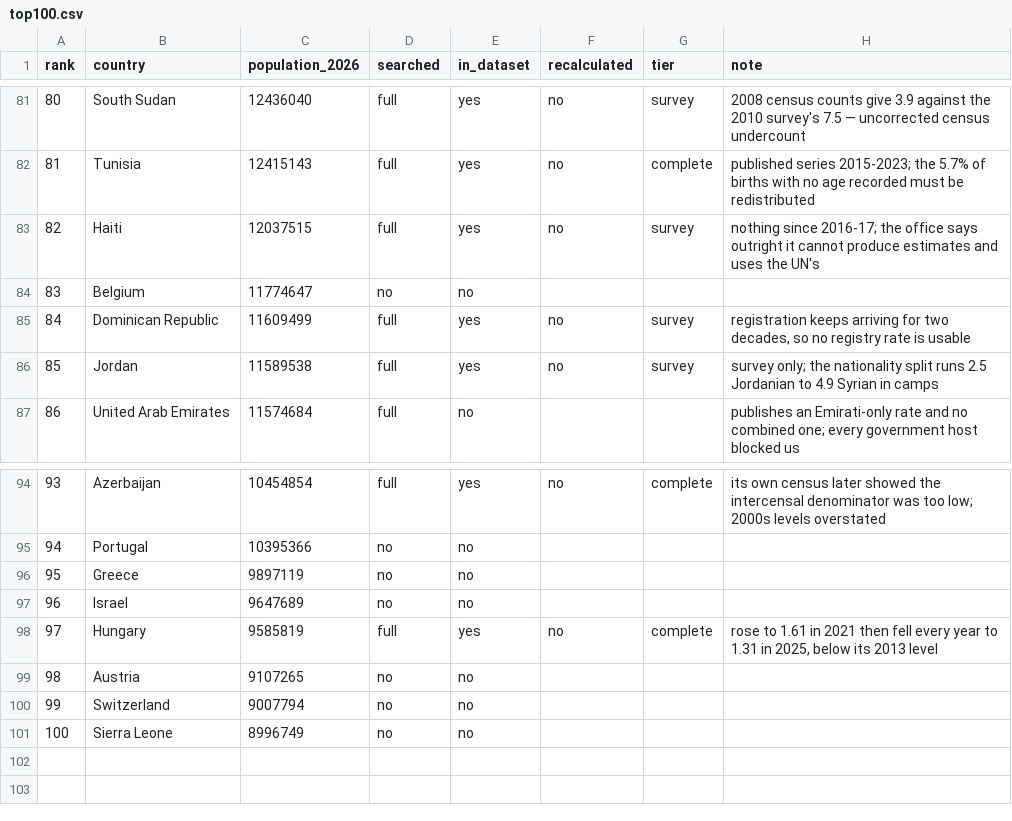
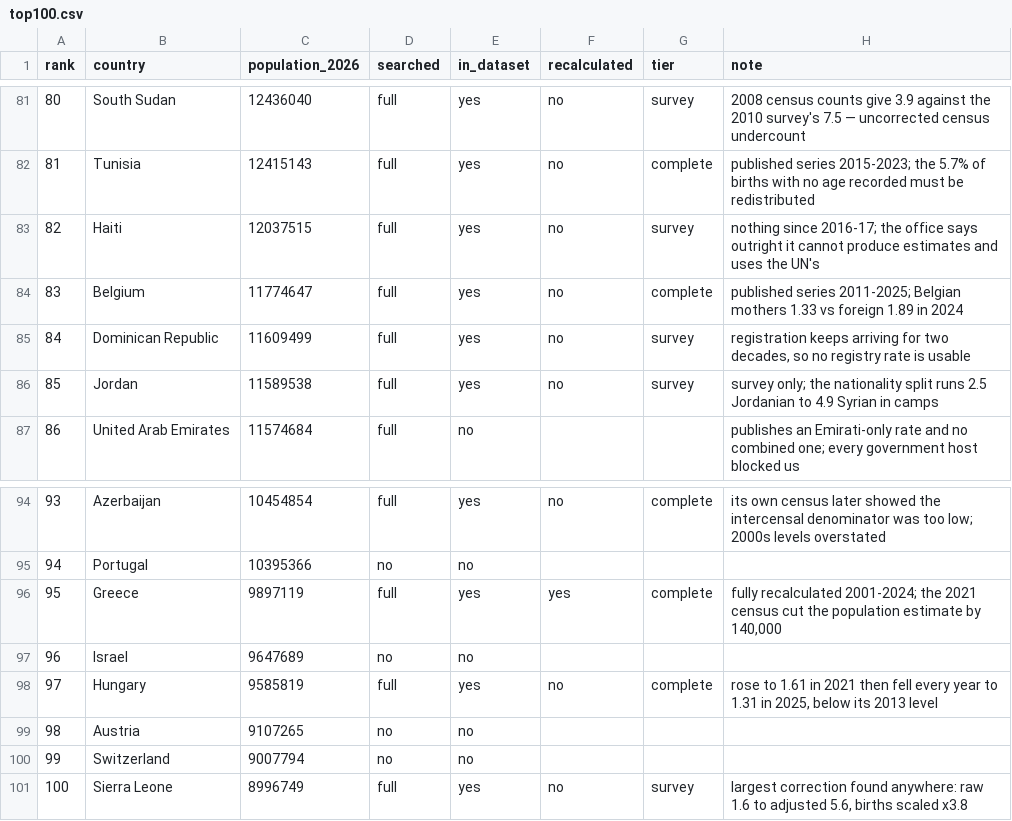
Before and after one commit to owid/etl, a CSV file: scripts/tfr/top100.csv, drawn as a sheet; only a part is shown, gaps mark what is left out.

```diff
--- a/scripts/tfr/top100.csv
+++ b/scripts/tfr/top100.csv
@@ -83,3 +83,3 @@ rank,country,population_2026,searched,in_dataset,recalculated,tier,note
 82,Haiti,12037515,full,yes,no,survey,nothing since 2016-17; the office says outright it cannot produce estimates and uses the UN's
-83,Belgium,11774647,no,no,,,
+83,Belgium,11774647,full,yes,no,complete,published series 2011-2025; Belgian mothers 1.33 vs foreign 1.89 in 2024
 84,Dominican Republic,11609499,full,yes,no,survey,"registration keeps arriving for two decades, so no registry rate is usable"
@@ -95,3 +95,3 @@ rank,country,population_2026,searched,in_dataset,recalculated,tier,note
 94,Portugal,10395366,no,no,,,
-95,Greece,9897119,no,no,,,
+95,Greece,9897119,full,yes,yes,complete,"fully recalculated 2001-2024; the 2021 census cut the population estimate by 140,000"
 96,Israel,9647689,no,no,,,
@@ -100,2 +100,2 @@ rank,country,population_2026,searched,in_dataset,recalculated,tier,note
 99,Switzerland,9007794,no,no,,,
-100,Sierra Leone,8996749,no,no,,,
+100,Sierra Leone,8996749,full,yes,no,survey,"largest correction found anywhere: raw 1.6 to adjusted 5.6, births scaled x3.8"
```
Also changed, not shown: 5 other files.
